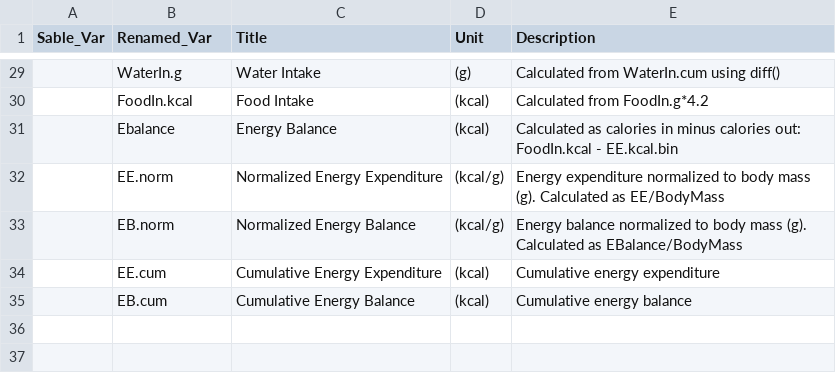
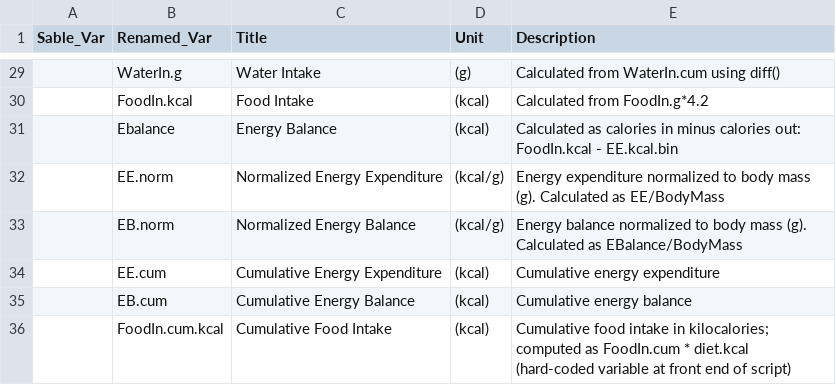
Before and after one commit to ckfaber/Mirzadeh_Cal, a CSV file: Cal_Units.csv, drawn as a sheet; only a part is shown, gaps mark what is left out; the diff names each change by its address in the sheet, - before the commit and + after, or states it on an @@ line.

```diff
--- a/Cal_Units.csv
+++ b/Cal_Units.csv
+row 36:  | FoodIn.cum.kcal | Cumulative Food Intake | (kcal) | Cumulative food intake in kilocalories; computed as FoodIn.cum * diet.kcal (hard-coded variable at front end of script)
```
Also changed, not shown: 16 other files.
